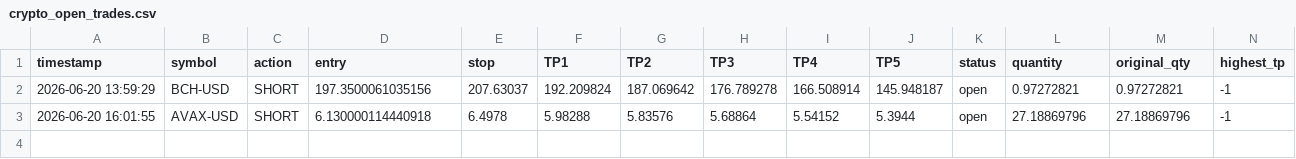
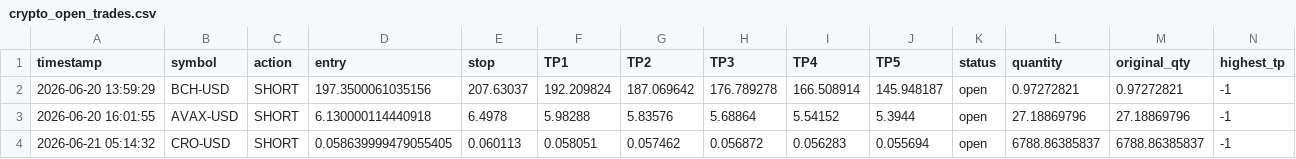
Before and after one commit to mrakbar8175-blip/Crypto-signal-bot, a CSV file: crypto_open_trades.csv, drawn as a sheet; only a part is shown; rows hold the shown columns only; the diff names each change by its address in the sheet, - before the commit and + after, or states it on an @@ line.

```diff
--- a/crypto_open_trades.csv
+++ b/crypto_open_trades.csv
+row 4: 2026-06-21 05:14:32 | CRO-USD | SHORT | 0.058639999479055405 | 0.060113 | 0.058051 | 0.057462 | 0.056872 | 0.056283 | 0.055694 | open | 6788.86385837 | 6788.86385837 | -1
```
Also changed, not shown: crypto_trade_log.csv, 1 other file.
